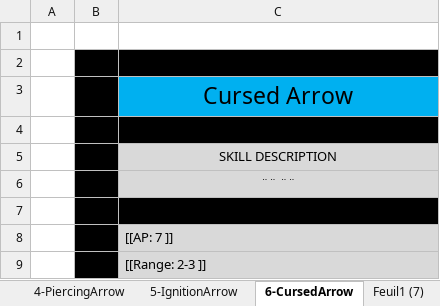
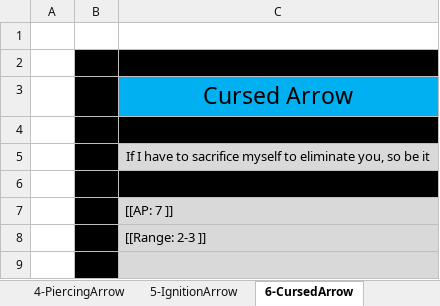
Before and after one commit to opachot/BattleForVoxturia, an Excel workbook: GameDesign/Class/Hunter/Documentation/HunterSkills.xlsx, sheet 6-CursedArrow, drawn as a sheet; only a part is shown; the shorter side is filled out with more unchanged rows; values as stored, in another font and other column widths than the file's, no borders; the diff names each change by its address in the sheet, - before the commit and + after, or states it on an @@ line.

Commit message:
Added 3 new skills in the Hunter doc. Only 1 remaning

```diff
--- a/GameDesign/Class/Hunter/Documentation/HunterSkills.xlsx (sheet 6-CursedArrow)
+++ b/GameDesign/Class/Hunter/Documentation/HunterSkills.xlsx (sheet 6-CursedArrow)
-C5: SKILL DESCRIPTION
+C5: If I have to sacrifice myself to eliminate you, so be it
-row 6:  |  | ¨¨ ¨¨
```
Also changed, not shown: sheet 9-CanisLupus, sheet 8-Survival, sheet 7-PoisonArrow, other sheet tabs.
